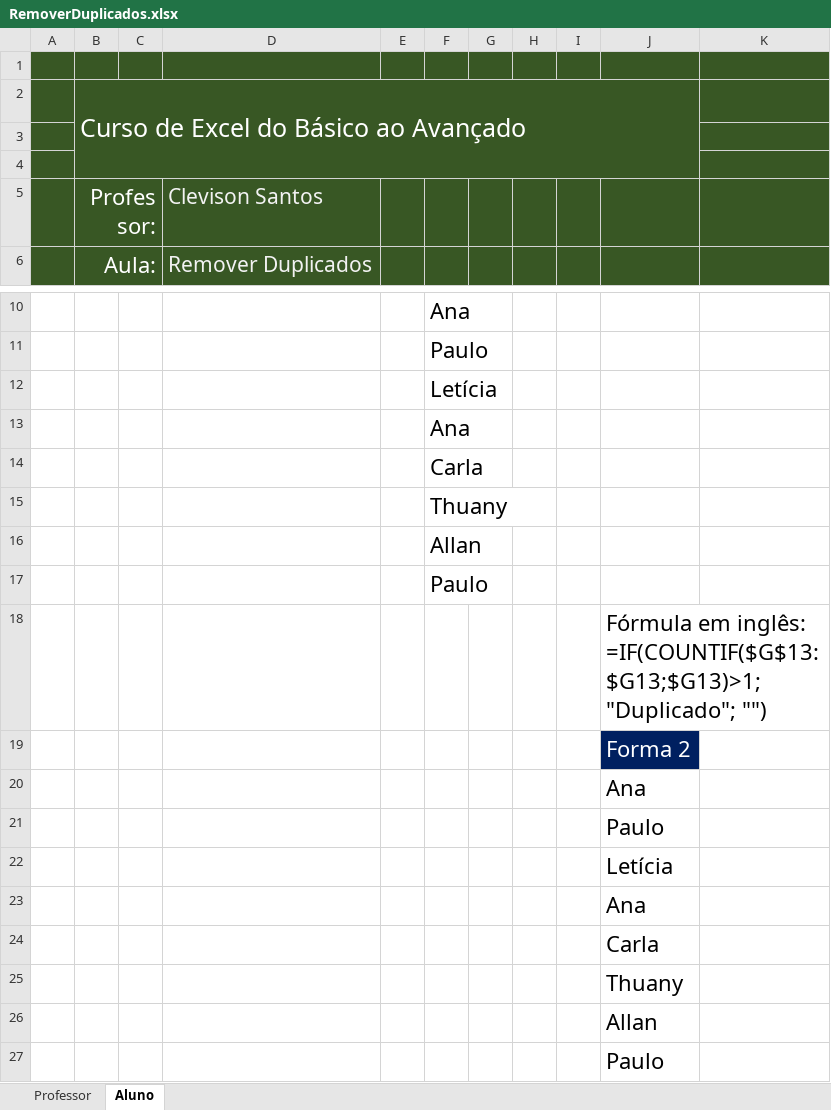
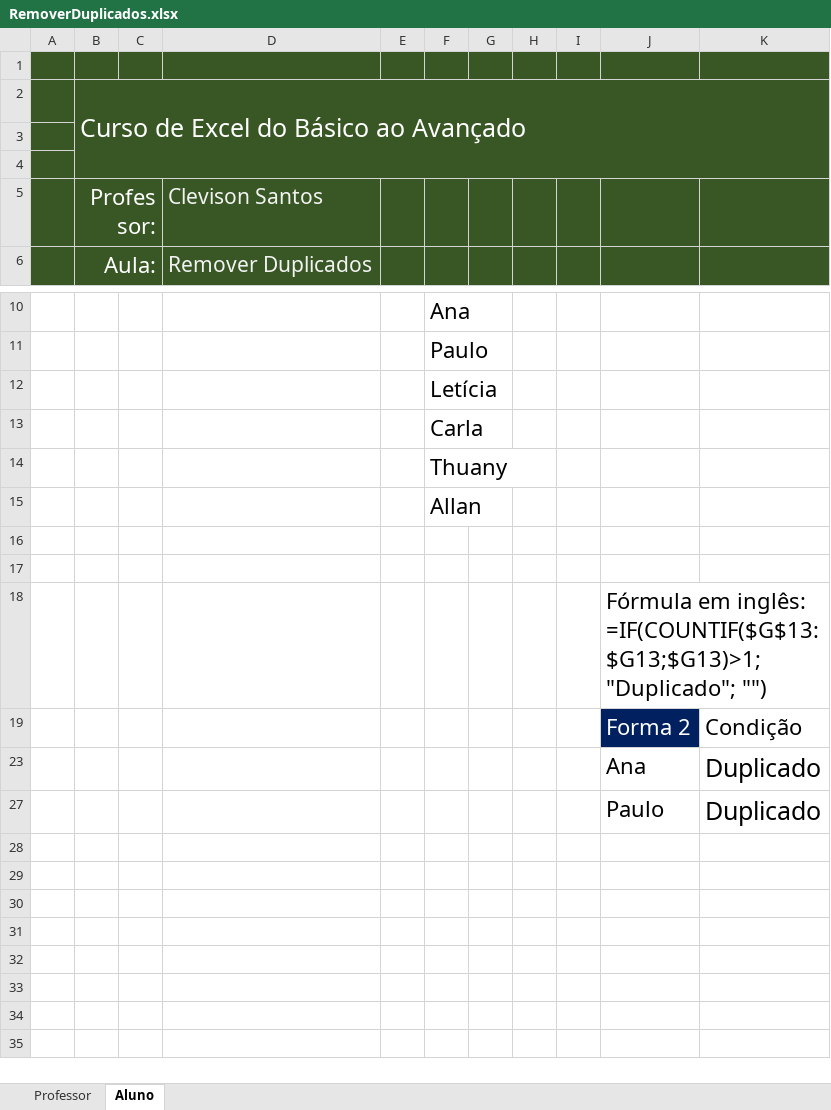
Before and after one commit to juulianarb/Excel-Intermediario, an Excel workbook: Excel intermediário/RemoverDuplicados.xlsx, sheet Aluno, drawn as a sheet; only a part is shown, gaps mark what is left out; values as stored, in another font and other column widths than the file's, no borders; removed rows and columns are numbered as before the commit, all else as after; the diff names each change by its address in the sheet, - before the commit and + after, or states it on an @@ line.

```diff
--- a/Excel intermediário/RemoverDuplicados.xlsx (sheet Aluno)
+++ b/Excel intermediário/RemoverDuplicados.xlsx (sheet Aluno)
-B2:J4 merged
+B2:K4 merged
-row 13:  |  |  |  |  | Ana
-F16: Paulo
+F16: (empty)
+row 17: (empty)
-K19: (empty)
+K19: Condição
-K23: (empty)
+K23: Duplicado
-K27: (empty)
+K27: Duplicado
-row 22:  |  |  |  |  |  |  |  |  | Letícia
-row 23:  |  |  |  |  |  |  |  |  | Ana
-row 24:  |  |  |  |  |  |  |  |  | Carla
-row 25:  |  |  |  |  |  |  |  |  | Thuany
-row 26:  |  |  |  |  |  |  |  |  | Allan
-row 27:  |  |  |  |  |  |  |  |  | Paulo
```
Also changed, not shown: hidden cells, 11 other files.
